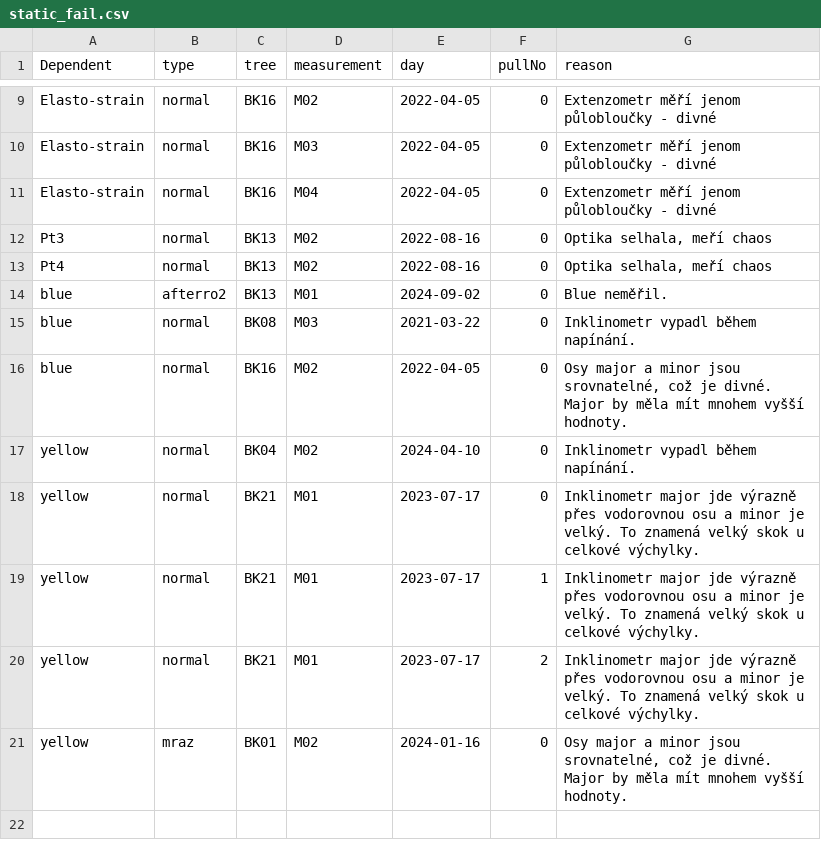
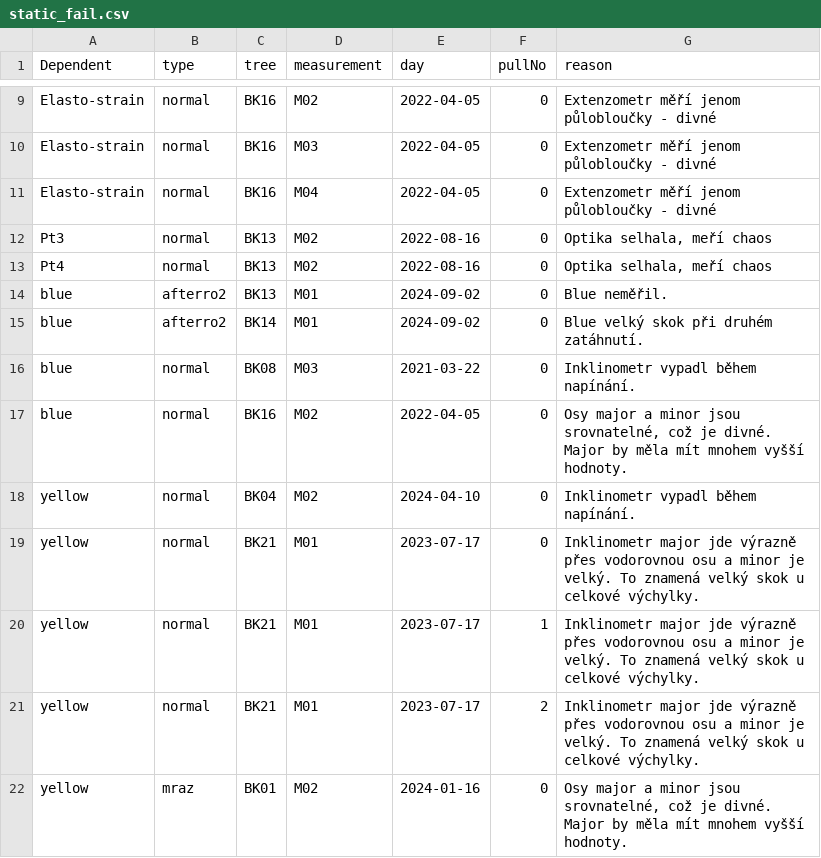
Before and after one commit to arborist-mendelu/dynatree, a CSV file: csv/static_fail.csv, drawn as a sheet; only a part is shown, gaps mark what is left out.

```diff
--- a/csv/static_fail.csv
+++ b/csv/static_fail.csv
@@ -14,2 +14,3 @@ Pt4,normal,BK13,M02,2022-08-16,0,"Optika selhala, meří chaos"
 blue,afterro2,BK13,M01,2024-09-02,0,Blue neměřil.
+blue,afterro2,BK14,M01,2024-09-02,0,Blue velký skok při druhém zatáhnutí.
 blue,normal,BK08,M03,2021-03-22,0,Inklinometr vypadl během napínání.
```
Also changed, not shown: 7 other files.
